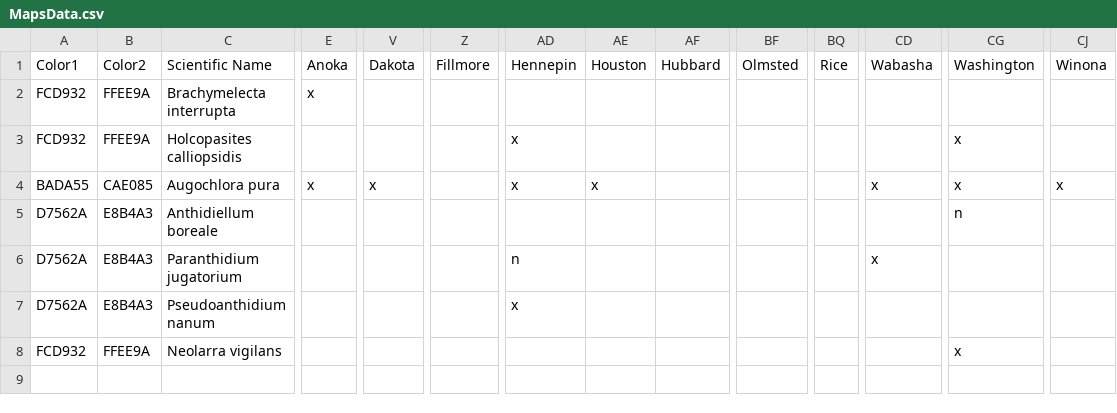
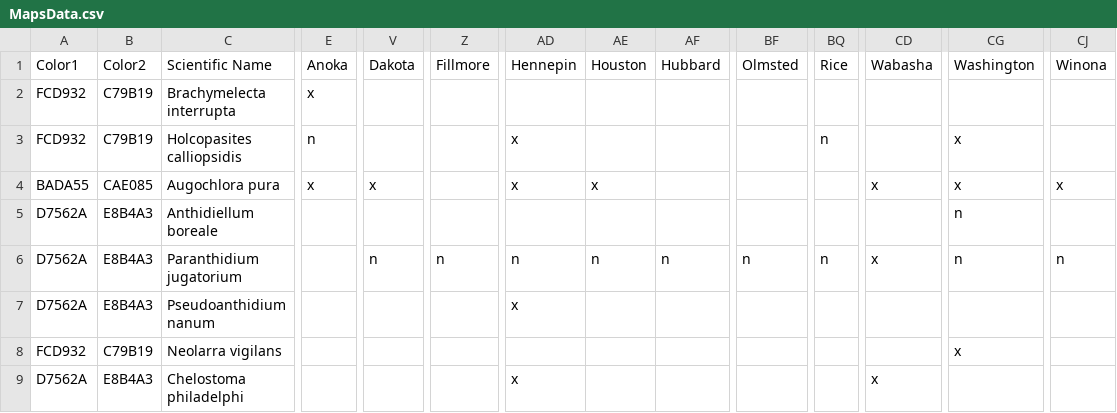
Before and after one commit to Brentholm/bee_maps, a CSV file: MapsData.csv, drawn as a sheet; only a part is shown, gaps mark what is left out; rows hold the shown columns only; the diff names each change by its address in the sheet, - before the commit and + after, or states it on an @@ line.

```diff
--- a/MapsData.csv
+++ b/MapsData.csv
-B2:B3: FFEE9A
+B2:B3: C79B19
-E3: (empty)
+E3: n
-BQ3: (empty)
+BQ3: n
-V6: (empty)
+V6: n
-Z6: (empty)
+Z6: n
-AE6: (empty)
+AE6: n
-AF6: (empty)
+AF6: n
-BF6: (empty)
+BF6: n
-BQ6: (empty)
+BQ6: n
-CG6: (empty)
+CG6: n
-CJ6: (empty)
+CJ6: n
-B8: FFEE9A
+B8: C79B19
+row 9: D7562A | E8B4A3 | Chelostoma philadelphi |  |  |  | x |  |  |  |  | x
```
Also changed, not shown: 1 other file.
